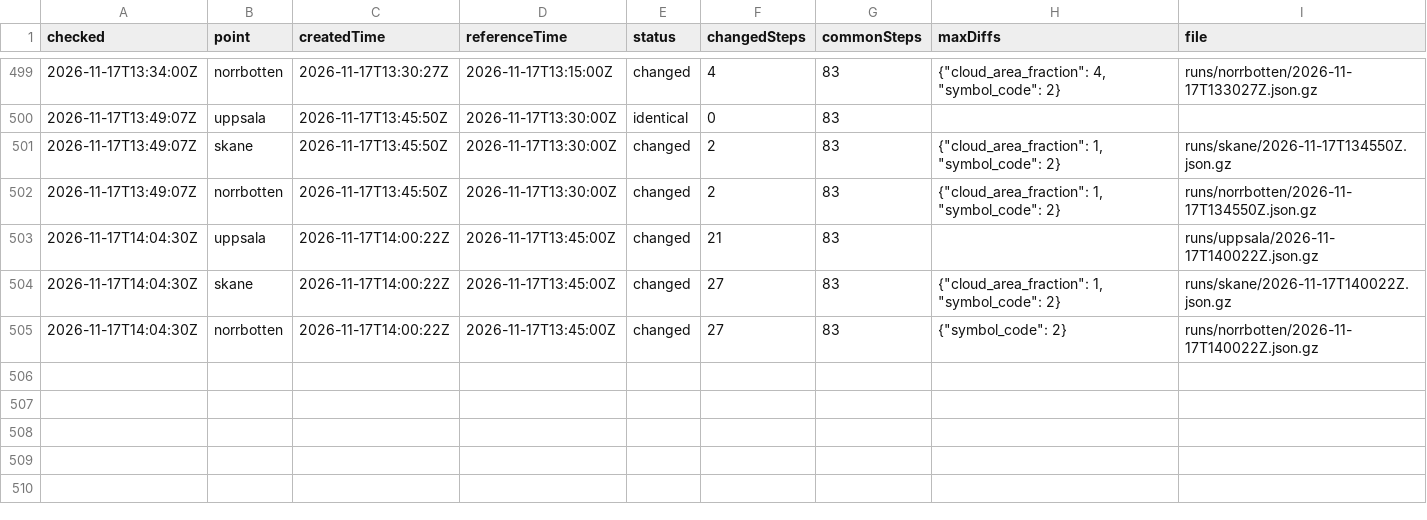
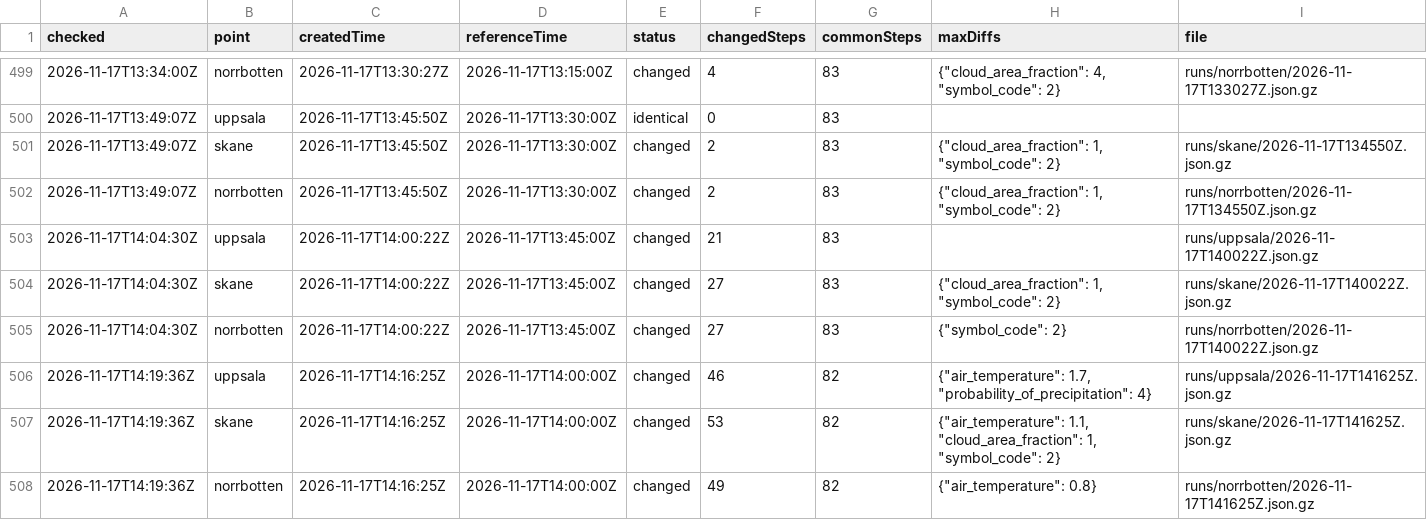
Before and after one commit to gu-t/smhi-runlog, a CSV file: runs.csv, drawn as a sheet; only a part is shown, gaps mark what is left out.

```diff
--- a/runs.csv
+++ b/runs.csv
@@ -505 +505,4 @@ checked,point,createdTime,referenceTime,status,changedSteps,commonSteps,maxDiffs
 2026-11-17T14:04:30Z,norrbotten,2026-11-17T14:00:22Z,2026-11-17T13:45:00Z,changed,27,83,"{""symbol_code"": 2}",runs/norrbotten/2026-11-17T140022Z.json.gz
+2026-11-17T14:19:36Z,uppsala,2026-11-17T14:16:25Z,2026-11-17T14:00:00Z,changed,46,82,"{""air_temperature"": 1.7, ""probability_of_precipitation"": 4}",runs/uppsala/2026-11-17T141625Z.json.gz
+2026-11-17T14:19:36Z,skane,2026-11-17T14:16:25Z,2026-11-17T14:00:00Z,changed,53,82,"{""air_temperature"": 1.1, ""cloud_area_fraction"": 1, ""symbol_code"": 2}",runs/skane/2026-11-17T141625Z.json.gz
+2026-11-17T14:19:36Z,norrbotten,2026-11-17T14:16:25Z,2026-11-17T14:00:00Z,changed,49,82,"{""air_temperature"": 0.8}",runs/norrbotten/2026-11-17T141625Z.json.gz
```
Also changed, not shown: checks.csv, 4 other files.
